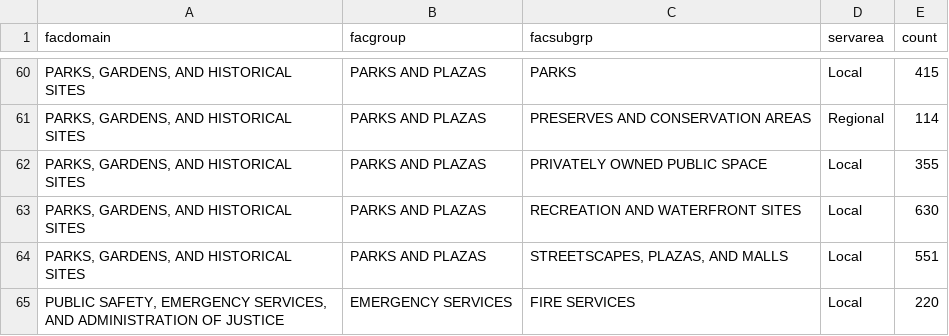
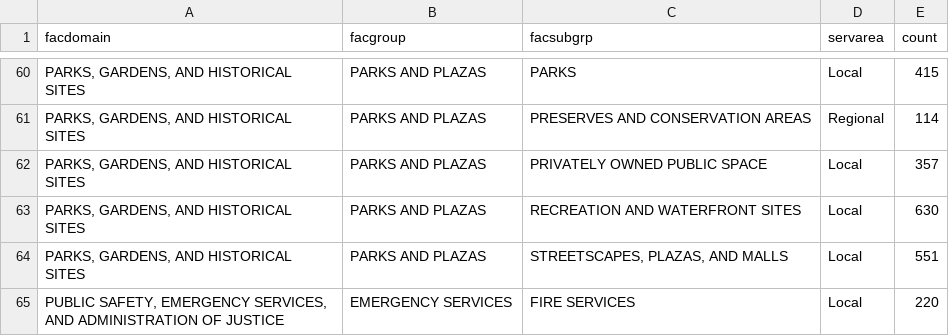
Before and after one commit to NYCPlanning/db-facilities-tmp, a CSV file: output/qc_classification.csv, drawn as a sheet; only a part is shown, gaps mark what is left out; the diff names each change by its address in the sheet, - before the commit and + after, or states it on an @@ line.

```diff
--- a/output/qc_classification.csv
+++ b/output/qc_classification.csv
-E62 (count): 355
+E62 (count): 357
```
Also changed, not shown: output/geo_rejects.csv, output/geo_result.csv, 12 other files.
